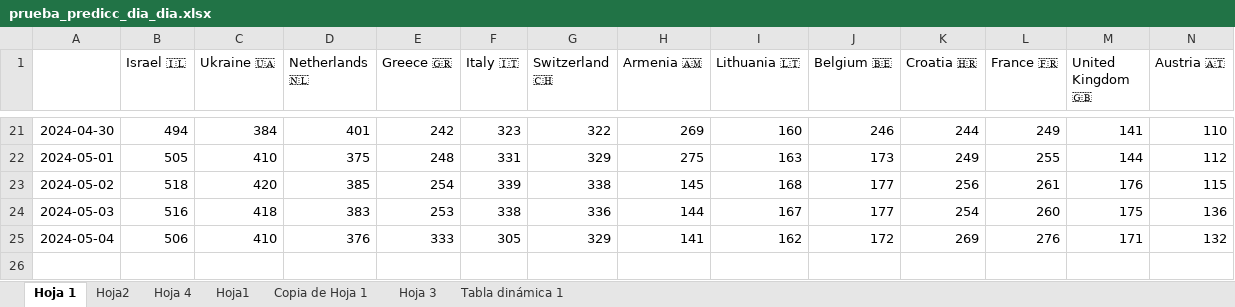
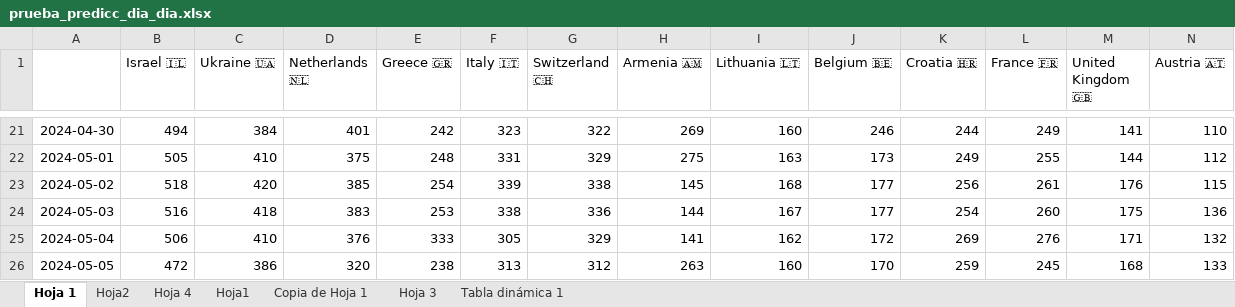
Before and after one commit to AdrianCiges/Eurovision_Game_Streamlit, an Excel workbook: data/prueba_predicc_dia_dia.xlsx, sheet Hoja 1, drawn as a sheet; only a part is shown, gaps mark what is left out; values as stored, in another font and other column widths than the file's, no borders; rows hold the shown columns only; the diff names each change by its address in the sheet, - before the commit and + after, or states it on an @@ line.

```diff
--- a/data/prueba_predicc_dia_dia.xlsx (sheet Hoja 1)
+++ b/data/prueba_predicc_dia_dia.xlsx (sheet Hoja 1)
+row 26: 2024-05-05 | 472 | 386 | 320 | 238 | 313 | 312 | 263 | 160 | 170 | 259 | 245 | 168 | 133
```
Also changed, not shown: sheet Hoja2.
